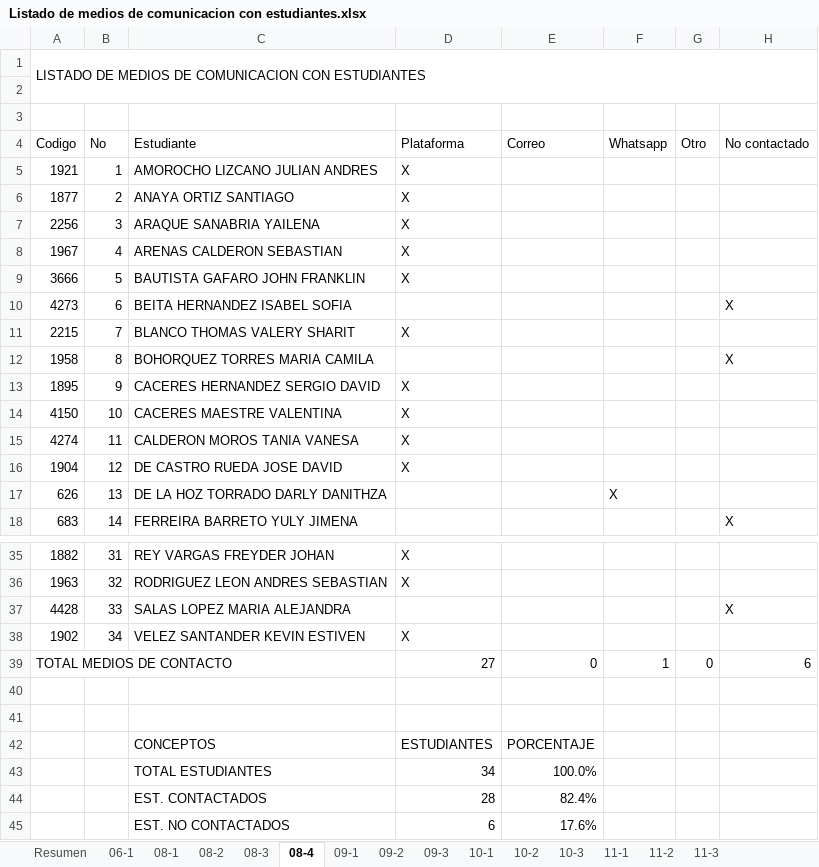
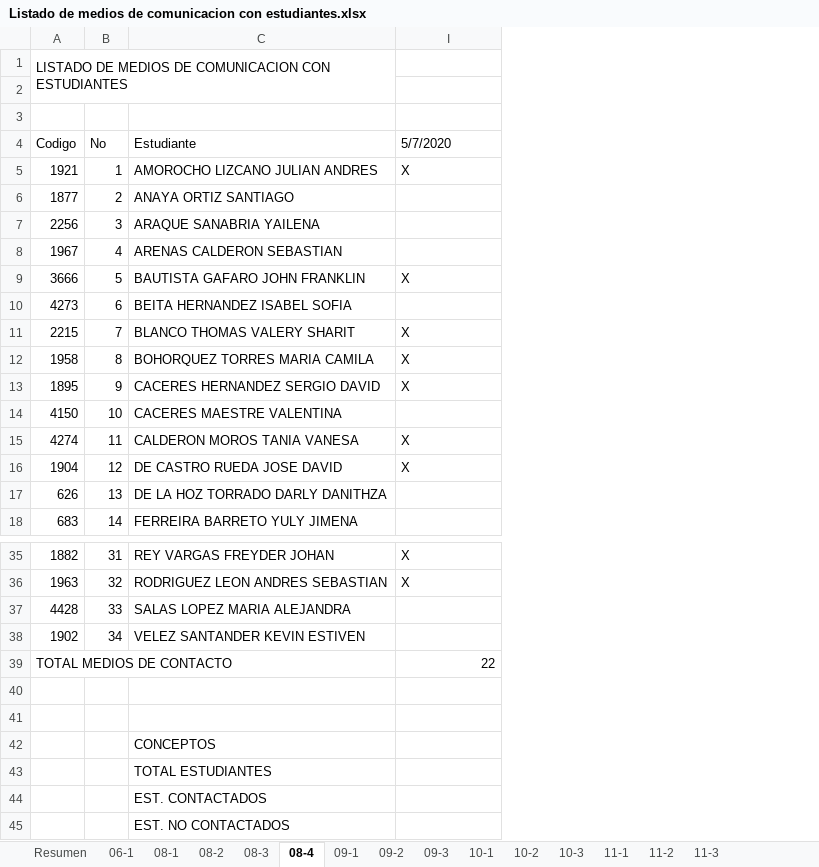
Before and after one commit to liceopatria/liceopatria.github.io, an Excel workbook: 2020/listados/Listado de medios de comunicacion con estudiantes.xlsx, sheet 08-4, drawn as a sheet; only a part is shown, gaps mark what is left out; values as stored, in another font and other column widths than the file's, no cell formats; conditional formats not drawn; removed rows and columns are numbered as before the commit, all else as after; the diff covers the shown part only; the diff names each change by its address in the sheet, - before the commit and + after, or states it on an @@ line.

```diff
--- a/2020/listados/Listado de medios de comunicacion con estudiantes.xlsx (sheet 08-4)
+++ b/2020/listados/Listado de medios de comunicacion con estudiantes.xlsx (sheet 08-4)
@@ column E (Correo) hidden, rows 39-45: 0 |  |  | PORCENTAJE | 100.0% | 82.4% | 17.6% @@
@@ column F (Whatsapp) hidden, row 17: X; row 39: 1 @@
@@ column G (Otro) hidden, row 39: 0 @@
@@ column H (No contactado) hidden, rows 10-18: X |  | X |  |  |  |  |  | X; rows 37-39: X |  | 6 @@
-A1:H2 merged
+A1:C2 merged
-I4: Plataforma
+I4: 5/7/2020
-I6:I8 (5/7/2020): X
+I6:I8 (5/7/2020): (empty)
-I12 (5/7/2020): (empty)
+I12 (5/7/2020): X
-I14 (5/7/2020): X
+I14 (5/7/2020): (empty)
-I38 (5/7/2020): X
+I38 (5/7/2020): (empty)
-I39 (5/7/2020): 27
+I39 (5/7/2020): 22
-I42 (5/7/2020): ESTUDIANTES
+I42 (5/7/2020): (empty)
-I43 (5/7/2020): 34
+I43 (5/7/2020): (empty)
-I44 (5/7/2020): 28
+I44 (5/7/2020): (empty)
-I45 (5/7/2020): 6
+I45 (5/7/2020): (empty)
```
Also changed, not shown: 3 edited cells elsewhere in this sheet, sheet 06-1, sheet 08-2, sheet Resumen, cell formats, formulas that keep their value, hidden cells, charts or pictures, 20 other files.
